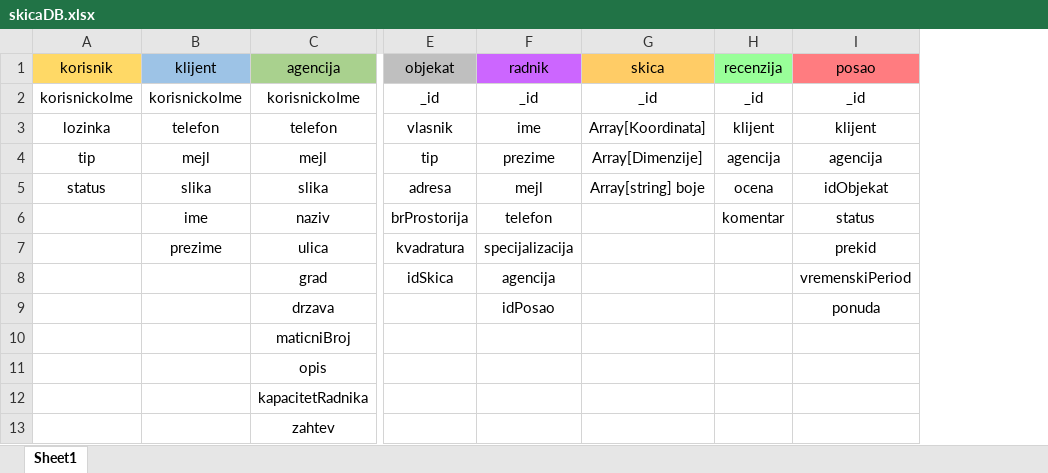
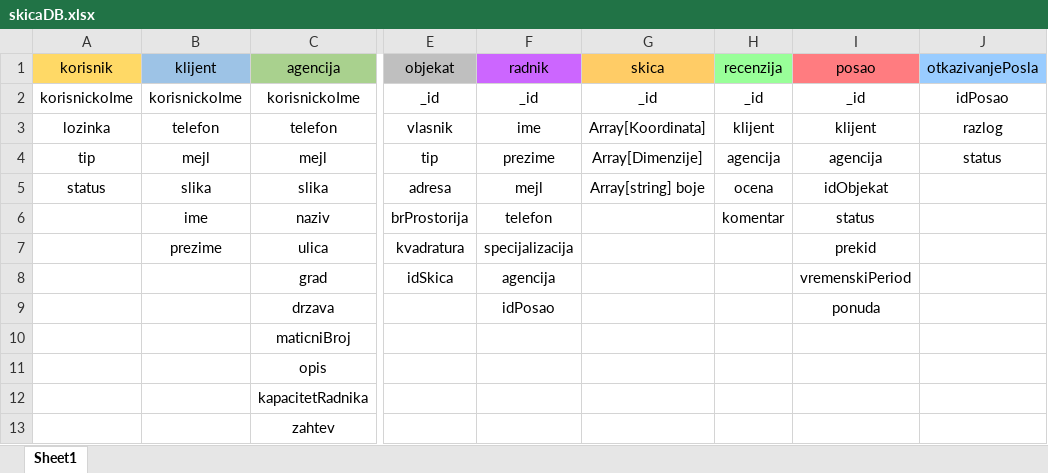
Before and after one commit to kosovac-mateja/DomIzSnova, an Excel workbook: skicaDB.xlsx, sheet Sheet1, drawn as a sheet; only a part is shown, gaps mark what is left out; values as stored, in another font and other column widths than the file's, no borders; the diff names each change by its address in the sheet, - before the commit and + after, or states it on an @@ line.

Commit message:
Dodat rad sa otkazivanjem posla
Klijent sada moze da posalje zahtev za otkazivanjem posla, admin taj zahtev razmatra. Ubaceno otpremanje objekta preko JSON fajla

```diff
--- a/skicaDB.xlsx (sheet Sheet1)
+++ b/skicaDB.xlsx (sheet Sheet1)
+column J (otkazivanjePosla), rows 2-4: idPosao | razlog | status
```
Also changed, not shown: 28 other files.
